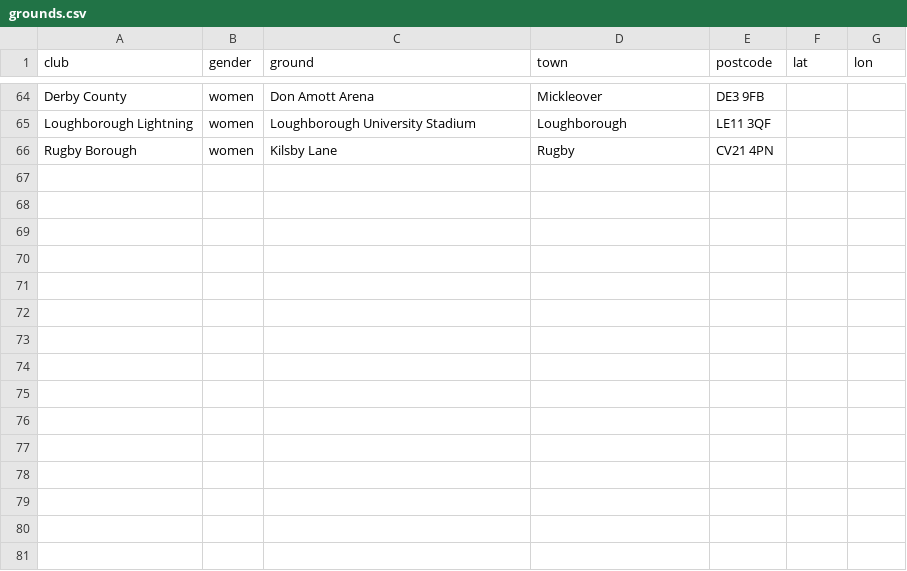
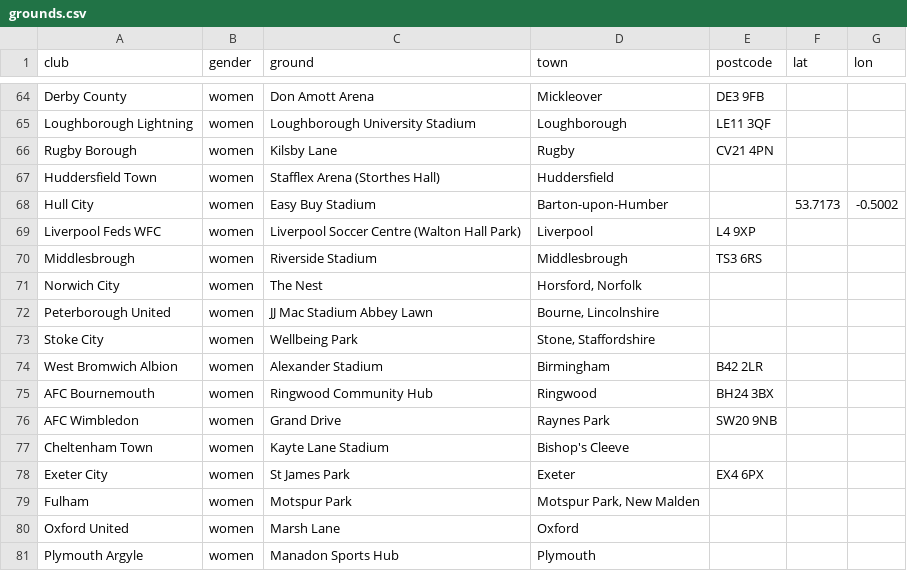
Before and after one commit to ashwillis97/football-finder, a CSV file: config/grounds.csv, drawn as a sheet; only a part is shown, gaps mark what is left out; the diff names each change by its address in the sheet, - before the commit and + after, or states it on an @@ line.

```diff
--- a/config/grounds.csv
+++ b/config/grounds.csv
+row 67: Huddersfield Town | women | Stafflex Arena (Storthes Hall) | Huddersfield
+row 68: Hull City | women | Easy Buy Stadium | Barton-upon-Humber |  | 53.7173 | -0.5002
+row 69: Liverpool Feds WFC | women | Liverpool Soccer Centre (Walton Hall Park) | Liverpool | L4 9XP
+row 70: Middlesbrough | women | Riverside Stadium | Middlesbrough | TS3 6RS
+row 71: Norwich City | women | The Nest | Horsford, Norfolk
+row 72: Peterborough United | women | JJ Mac Stadium Abbey Lawn | Bourne, Lincolnshire
+row 73: Stoke City | women | Wellbeing Park | Stone, Staffordshire
+row 74: West Bromwich Albion | women | Alexander Stadium | Birmingham | B42 2LR
+row 75: AFC Bournemouth | women | Ringwood Community Hub | Ringwood | BH24 3BX
+row 76: AFC Wimbledon | women | Grand Drive | Raynes Park | SW20 9NB
+row 77: Cheltenham Town | women | Kayte Lane Stadium | Bishop's Cleeve
+row 78: Exeter City | women | St James Park | Exeter | EX4 6PX
+row 79: Fulham | women | Motspur Park | Motspur Park, New Malden
+row 80: Oxford United | women | Marsh Lane | Oxford
+row 81: Plymouth Argyle | women | Manadon Sports Hub | Plymouth
```
